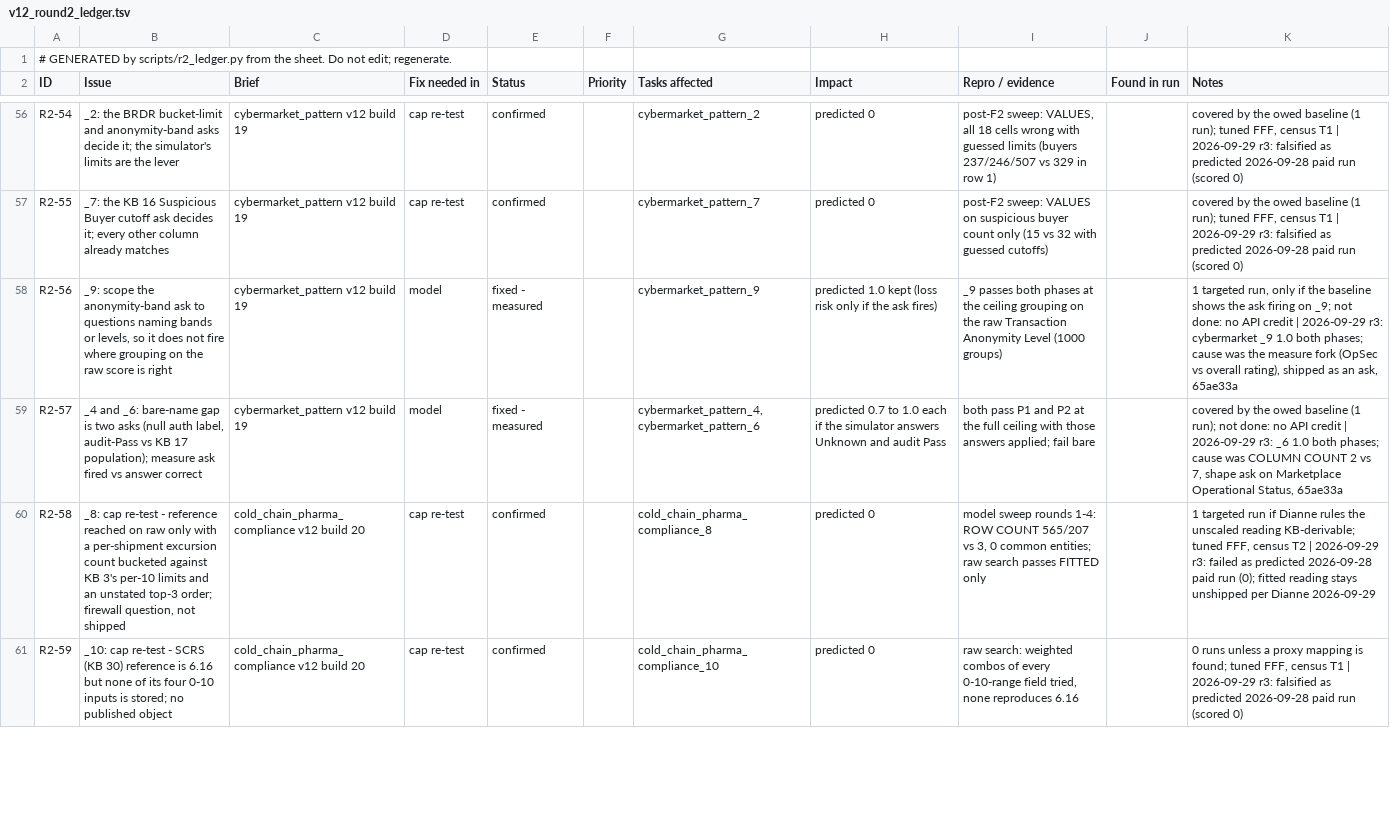
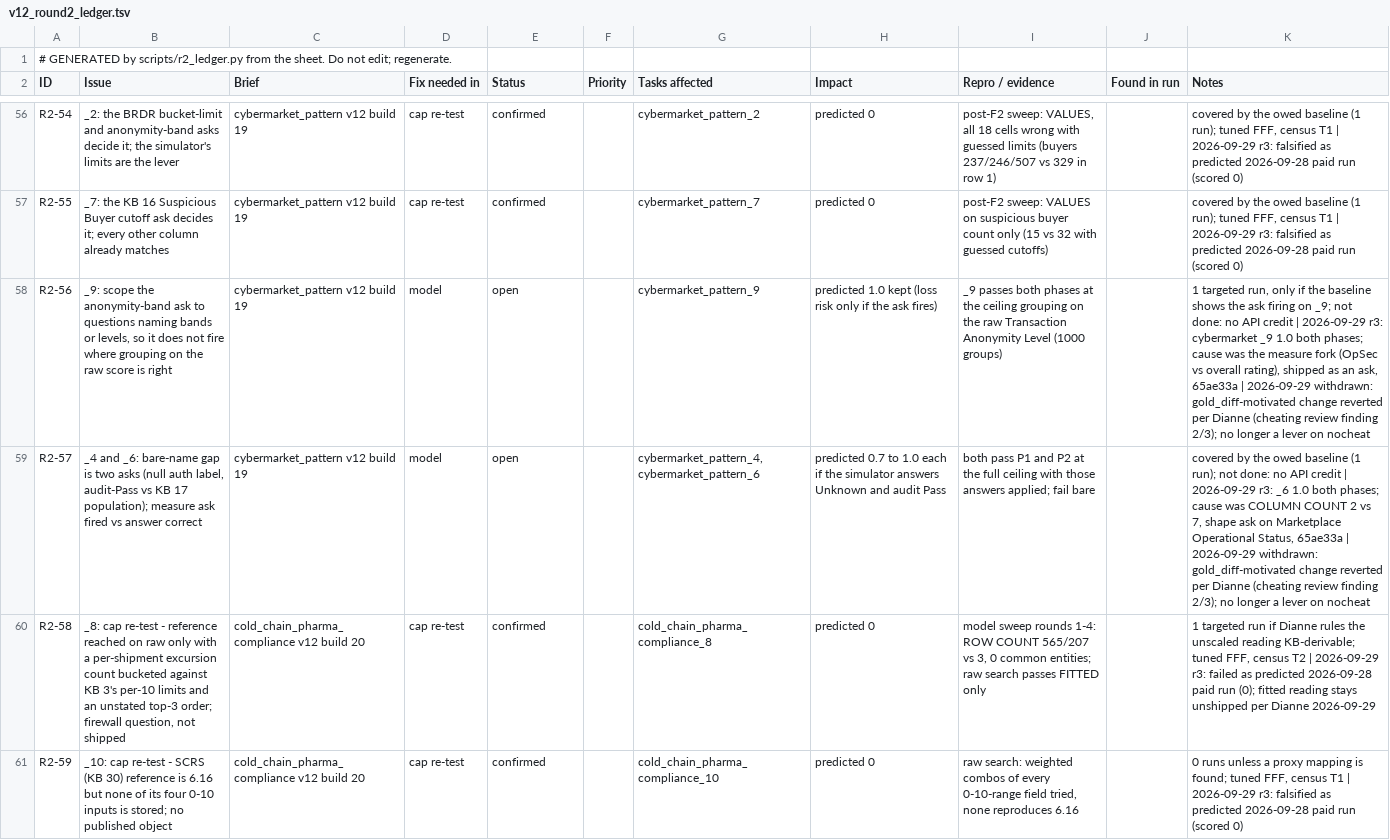
Before and after one commit to dave-mariani-atscale/BIRD-Interact, a TSV file: BIRD-Interact-ADK/results/v12_round2_ledger.tsv, drawn as a sheet; only a part is shown, gaps mark what is left out; the diff covers the shown part only; the diff names each change by its address in the sheet, - before the commit and + after, or states it on an @@ line.

```diff
--- a/BIRD-Interact-ADK/results/v12_round2_ledger.tsv
+++ b/BIRD-Interact-ADK/results/v12_round2_ledger.tsv
-E58:E59 (Status): fixed - measured
+E58:E59 (Status): open
-K58 (Notes): …ask, 65ae33a
+K58 (Notes): …ask, 65ae33a | 2026-09-29 withdrawn: gold_diff-motivated change reverted per Dianne (cheating review finding 2/3); no longer a lever on nocheat
-K59 (Notes): …Status, 65ae33a
+K59 (Notes): …Status, 65ae33a | 2026-09-29 withdrawn: gold_diff-motivated change reverted per Dianne (cheating review finding 2/3); no longer a lever on nocheat
```
Also changed, not shown: 6 edited cells elsewhere in this file.
